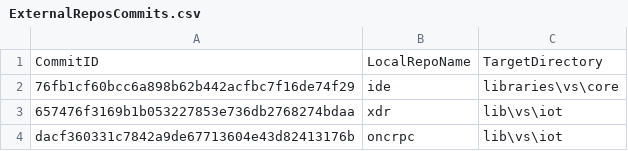
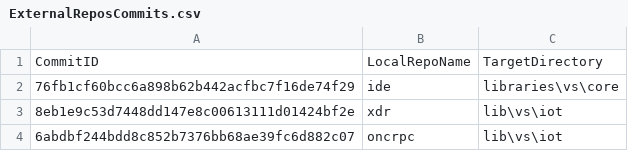
Before and after one commit to ATECoder/dn.onc.rpc, a CSV file: ExternalReposCommits.csv, drawn as a sheet.

```diff
--- a/ExternalReposCommits.csv
+++ b/ExternalReposCommits.csv
@@ -2,3 +2,3 @@ CommitID,LocalRepoName,TargetDirectory
 76fb1cf60bcc6a898b62b442acfbc7f16de74f29,ide,libraries\vs\core
-657476f3169b1b053227853e736db2768274bdaa,xdr,lib\vs\iot
-dacf360331c7842a9de67713604e43d82413176b,oncrpc,lib\vs\iot
+8eb1e9c53d7448dd147e8c00613111d01424bf2e,xdr,lib\vs\iot
+6abdbf244bdd8c852b7376bb68ae39fc6d882c07,oncrpc,lib\vs\iot
```
Also changed, not shown: 4 other files.
